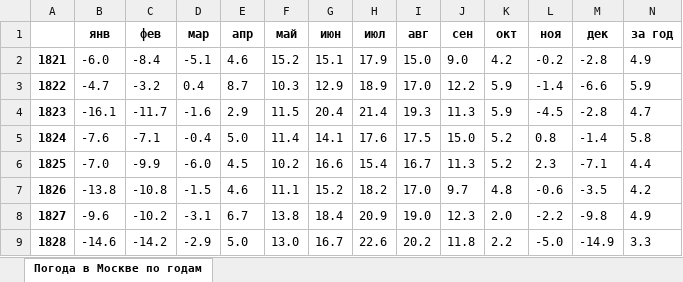
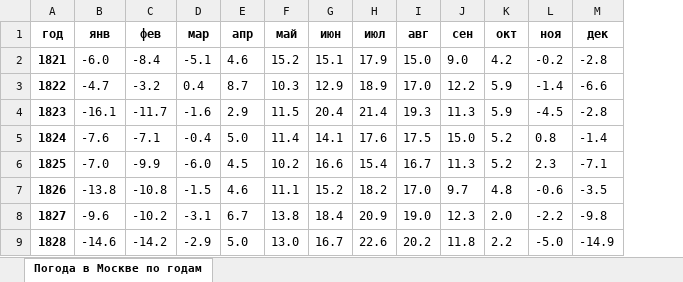
Before and after one commit to d1mas334/LR5_ML, an Excel workbook: ML_LR5.xlsx, sheet Погода в Москве по годам, drawn as a sheet; only a part is shown; values as stored, in another font and other column widths than the file's, no borders; the diff names each change by its address in the sheet, - before the commit and + after, or states it on an @@ line.

```diff
--- a/ML_LR5.xlsx (sheet Погода в Москве по годам)
+++ b/ML_LR5.xlsx (sheet Погода в Москве по годам)
-column N (за год), rows 2-9: 4.9 | 5.9 | 4.7 | 5.8 | 4.4 | 4.2 | 4.9 | 3.3
-A1: (empty)
+A1: год
```
Also changed, not shown: 2 other files.
